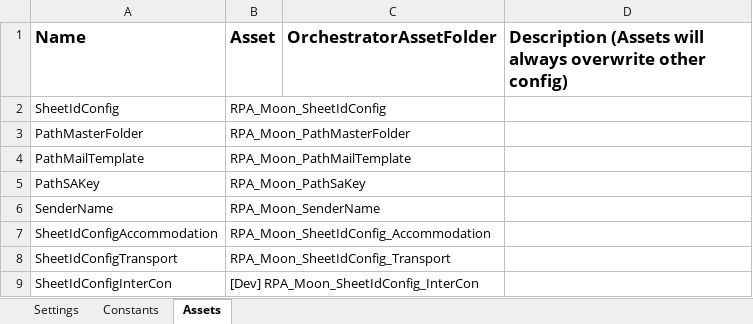
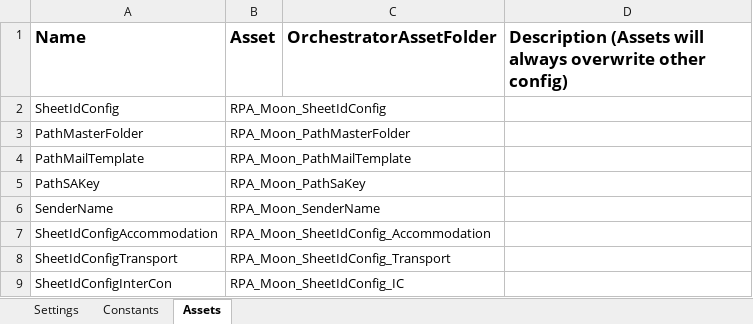
Before and after one commit to hansdavin/Traveloka_DataAutomation_Dispatcher_Email_S3, an Excel workbook: Data/Config Prod.xlsx, sheet Assets, drawn as a sheet; values as stored, in another font and other column widths than the file's, no borders; the diff names each change by its address in the sheet, - before the commit and + after, or states it on an @@ line.

```diff
--- a/Data/Config Prod.xlsx (sheet Assets)
+++ b/Data/Config Prod.xlsx (sheet Assets)
-B9 (Asset): [Dev] RPA_Moon_SheetIdConfig_InterCon
+B9 (Asset): RPA_Moon_SheetIdConfig_IC
```
Also changed, not shown: Data/Config.xlsx, 2 other files.
